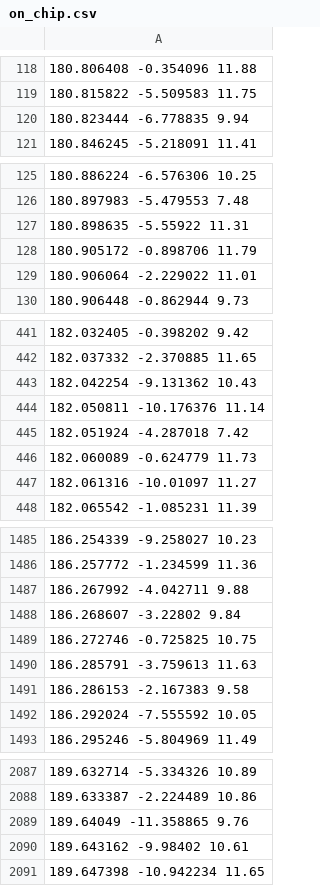
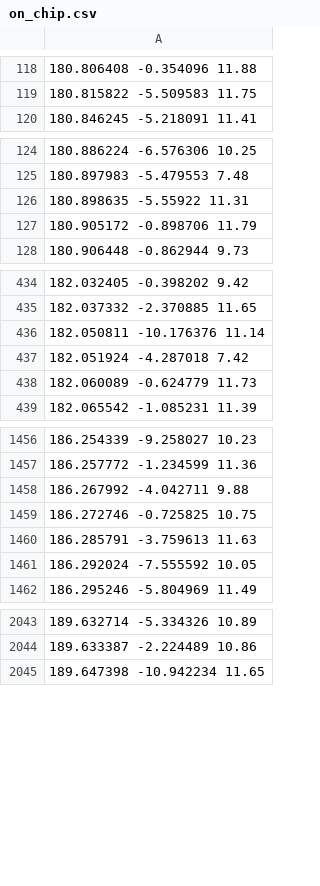
Before and after one commit to bmorris3/K2-twos, a CSV file: campaign10/on_chip.csv, drawn as a sheet; only a part is shown, gaps mark what is left out; the diff covers the shown part only; the diff names each change by its address in the sheet, - before the commit and + after, or states it on an @@ line.

```diff
--- a/campaign10/on_chip.csv
+++ b/campaign10/on_chip.csv
-row 120: 180.823444 -6.778835 9.94
-row 129: 180.906064 -2.229022 11.01
-row 443: 182.042254 -9.131362 10.43
-row 447: 182.061316 -10.01097 11.27
-row 1488: 186.268607 -3.22802 9.84
-row 1491: 186.286153 -2.167383 9.58
-row 2089: 189.64049 -11.358865 9.76
-row 2090: 189.643162 -9.98402 10.61
```
Also changed, not shown: 45 removed rows elsewhere in this file, campaign8/k2-twos.csv, campaign8/on_chip.csv, 17 other files.
